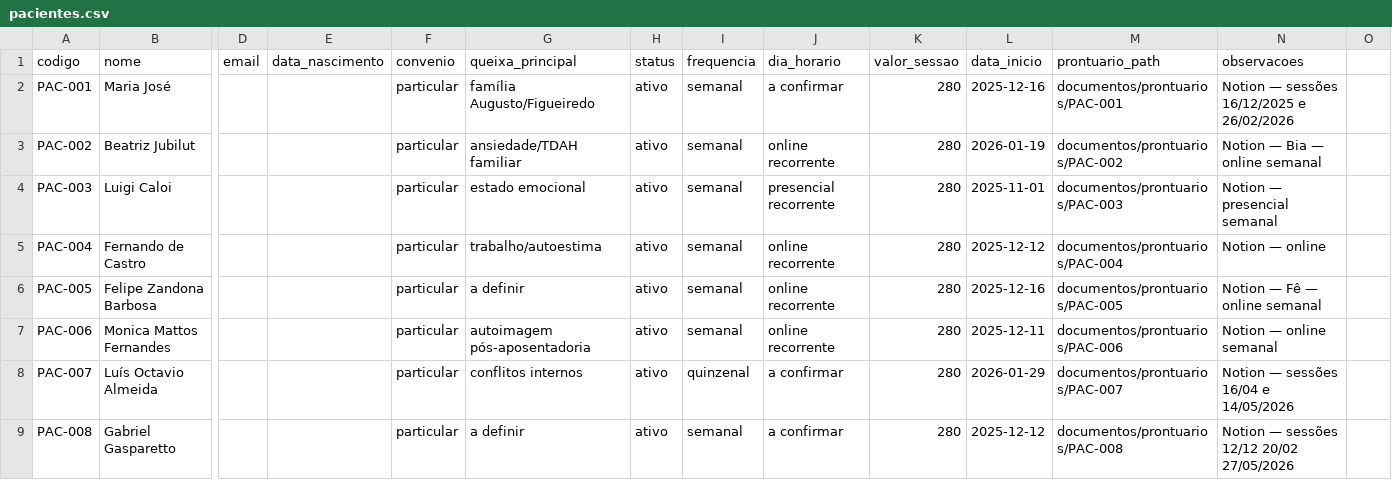
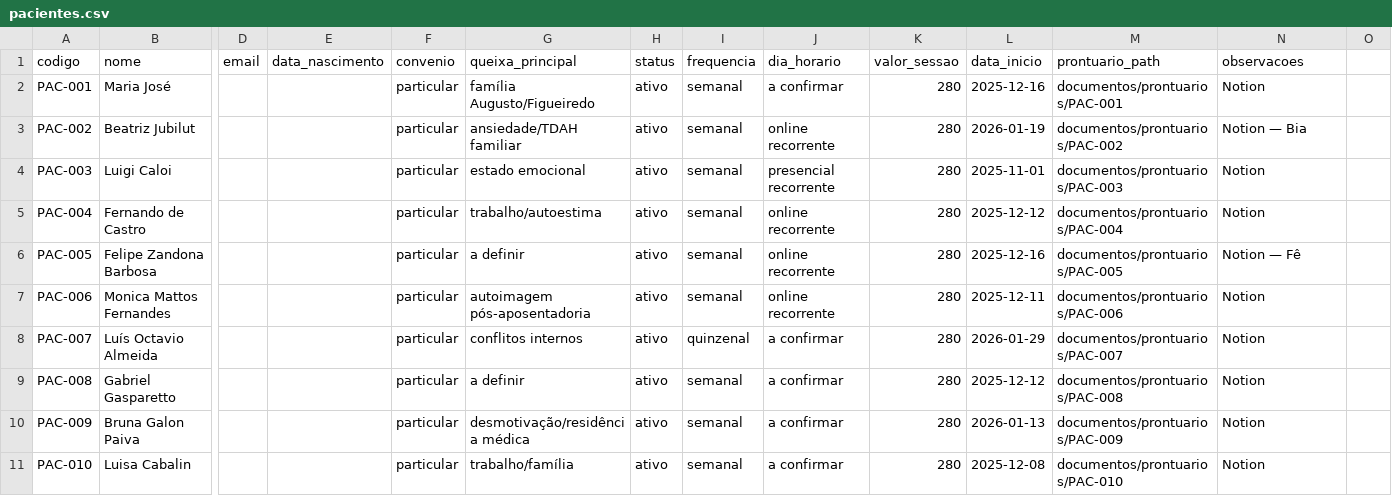
Before and after one commit to pripalomo-svg/home, a CSV file: organizacao/templates/pacientes.csv, drawn as a sheet; only a part is shown, gaps mark what is left out; rows hold the shown columns only; the diff covers the shown part only; the diff names each change by its address in the sheet, - before the commit and + after, or states it on an @@ line.

```diff
--- a/organizacao/templates/pacientes.csv
+++ b/organizacao/templates/pacientes.csv
-N2 (observacoes): Notion — sessões 16/12/2025 e 26/02/2026
+N2 (observacoes): Notion
-N3 (observacoes): Notion — Bia — online semanal
+N3 (observacoes): Notion — Bia
-N4 (observacoes): Notion — presencial semanal
+N4 (observacoes): Notion
-N5 (observacoes): Notion — online
+N5 (observacoes): Notion
-N6 (observacoes): Notion — Fê — online semanal
+N6 (observacoes): Notion — Fê
-N7 (observacoes): Notion — online semanal
+N7 (observacoes): Notion
-N8 (observacoes): Notion — sessões 16/04 e 14/05/2026
+N8 (observacoes): Notion
-N9 (observacoes): Notion — sessões 12/12 20/02 27/05/2026
+N9 (observacoes): Notion
+row 10: PAC-009 | Bruna Galon Paiva |  |  | particular | desmotivação/residência médica | ativo | semanal | a confirmar | 280 | 2026-01-13 | documentos/prontuarios/PAC-009 | Notion
+row 11: PAC-010 | Luisa Cabalin |  |  | particular | trabalho/família | ativo | semanal | a confirmar | 280 | 2025-12-08 | documentos/prontuarios/PAC-010 | Notion
```
Also changed, not shown: 10 added rows elsewhere in this file, organizacao/templates/agenda.csv, organizacao/templates/atendimentos.csv, 3 other files.
